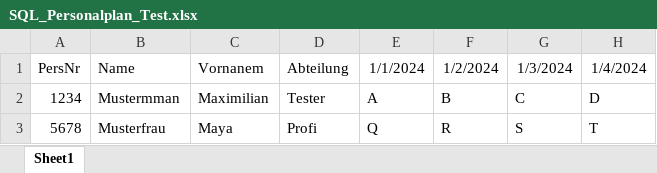
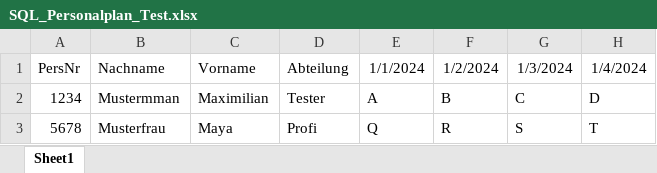
Before and after one commit to 20Maxi01/data-projects, an Excel workbook: pythonSQLConnectionProject/SQL_Personalplan_Test.xlsx, sheet Sheet1, drawn as a sheet; only a part is shown; values as stored, in another font and other column widths than the file's, no borders; the diff names each change by its address in the sheet, - before the commit and + after, or states it on an @@ line.

```diff
--- a/pythonSQLConnectionProject/SQL_Personalplan_Test.xlsx (sheet Sheet1)
+++ b/pythonSQLConnectionProject/SQL_Personalplan_Test.xlsx (sheet Sheet1)
-B1: Name
+B1: Nachname
-C1: Vornanem
+C1: Vorname
```
Also changed, not shown: 6 other files.
